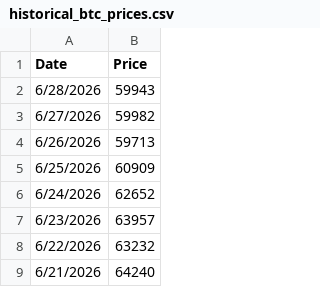
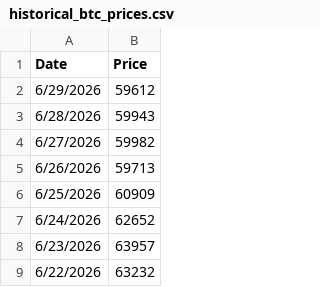
Before and after one commit to mjamiv/btc_tracker, a CSV file: historical_btc_prices.csv, drawn as a sheet; only a part is shown; the shorter side is filled out with more unchanged rows; the diff names each change by its address in the sheet, - before the commit and + after, or states it on an @@ line.

```diff
--- a/historical_btc_prices.csv
+++ b/historical_btc_prices.csv
+row 2: 6/29/2026 | 59612
```
